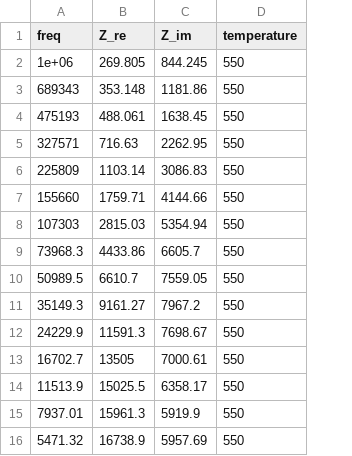
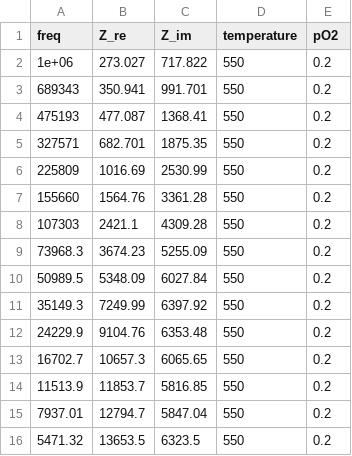
Before and after one commit to cristian-galeazzi/EIS-pipeline, a CSV file: EXAMPLE_SAMPLE/input_spectra/Ar-80_O2-20_600_400_50/demo_550C.csv, drawn as a sheet; only a part is shown; the diff covers the shown part only; the diff names each change by its address in the sheet, - before the commit and + after, or states it on an @@ line.

```diff
--- a/EXAMPLE_SAMPLE/input_spectra/Ar-80_O2-20_600_400_50/demo_550C.csv
+++ b/EXAMPLE_SAMPLE/input_spectra/Ar-80_O2-20_600_400_50/demo_550C.csv
+column E (pO2), rows 2-16: all 0.2
-B2 (Z_re): 269.805
+B2 (Z_re): 273.027
-C2 (Z_im): 844.245
+C2 (Z_im): 717.822
-B3 (Z_re): 353.148
+B3 (Z_re): 350.941
-C3 (Z_im): 1181.86
+C3 (Z_im): 991.701
-B4 (Z_re): 488.061
+B4 (Z_re): 477.087
-C4 (Z_im): 1638.45
+C4 (Z_im): 1368.41
-B5 (Z_re): 716.63
+B5 (Z_re): 682.701
-C5 (Z_im): 2262.95
+C5 (Z_im): 1875.35
-B6 (Z_re): 1103.14
+B6 (Z_re): 1016.69
-C6 (Z_im): 3086.83
+C6 (Z_im): 2530.99
-B7 (Z_re): 1759.71
+B7 (Z_re): 1564.76
-C7 (Z_im): 4144.66
+C7 (Z_im): 3361.28
-B8 (Z_re): 2815.03
+B8 (Z_re): 2421.1
-C8 (Z_im): 5354.94
+C8 (Z_im): 4309.28
-B9 (Z_re): 4433.86
+B9 (Z_re): 3674.23
-C9 (Z_im): 6605.7
+C9 (Z_im): 5255.09
-B10 (Z_re): 6610.7
+B10 (Z_re): 5348.09
-C10 (Z_im): 7559.05
+C10 (Z_im): 6027.84
-B11 (Z_re): 9161.27
+B11 (Z_re): 7249.99
-C11 (Z_im): 7967.2
+C11 (Z_im): 6397.92
-B12 (Z_re): 11591.3
+B12 (Z_re): 9104.76
-C12 (Z_im): 7698.67
+C12 (Z_im): 6353.48
-B13 (Z_re): 13505
+B13 (Z_re): 10657.3
-C13 (Z_im): 7000.61
+C13 (Z_im): 6065.65
-B14 (Z_re): 15025.5
+B14 (Z_re): 11853.7
-C14 (Z_im): 6358.17
+C14 (Z_im): 5816.85
-B15 (Z_re): 15961.3
+B15 (Z_re): 12794.7
-C15 (Z_im): 5919.9
+C15 (Z_im): 5847.04
-B16 (Z_re): 16738.9
+B16 (Z_re): 13653.5
-C16 (Z_im): 5957.69
+C16 (Z_im): 6323.5
```
Also changed, not shown: 50 edited cells elsewhere in this file, EXAMPLE_SAMPLE/input_spectra/Ar-80_O2-20_600_400_50/demo_400C.csv, EXAMPLE_SAMPLE/input_spectra/Ar-80_O2-20_600_400_50/demo_450C.csv, 27 other files.
